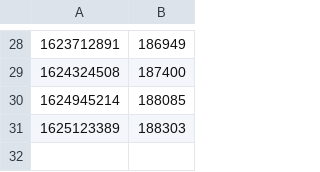
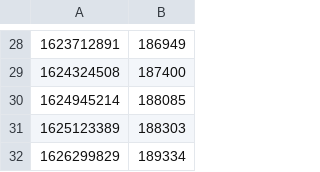
Before and after one commit to decredcommunity/social-media-stats, a CSV file: data/youtube.com/decredchannel/views.csv, drawn as a sheet; only a part is shown, gaps mark what is left out; the diff names each change by its address in the sheet, - before the commit and + after, or states it on an @@ line.

Commit message:
data: update key stats

```diff
--- a/data/youtube.com/decredchannel/views.csv
+++ b/data/youtube.com/decredchannel/views.csv
+row 32: 1626299829 | 189334
```
Also changed, not shown: data/coingecko.com/decred/likes.csv, data/coinmarketcap.com/decred/watchers.csv, 30 other files.
